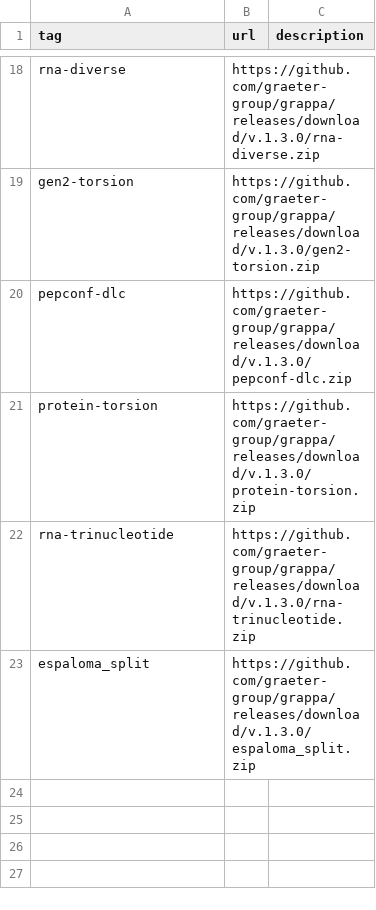
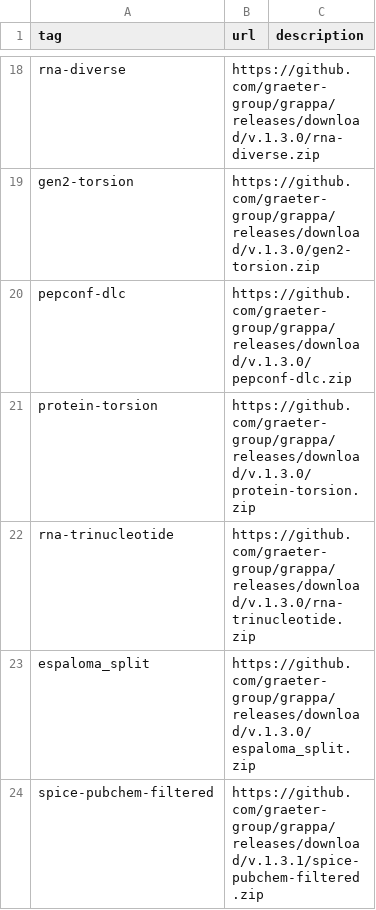
Before and after one commit to graeter-group/grappa, a CSV file: src/grappa/data/published_datasets.csv, drawn as a sheet; only a part is shown, gaps mark what is left out.

```diff
--- a/src/grappa/data/published_datasets.csv
+++ b/src/grappa/data/published_datasets.csv
@@ -23 +23,2 @@ rna-trinucleotide,https://github.com/graeter-group/grappa/releases/download/v.1.
 espaloma_split,https://github.com/graeter-group/grappa/releases/download/v.1.3.0/espaloma_split.zip,
+spice-pubchem-filtered,https://github.com/graeter-group/grappa/releases/download/v.1.3.1/spice-pubchem-filtered.zip,
```
Also changed, not shown: 1 other file.
